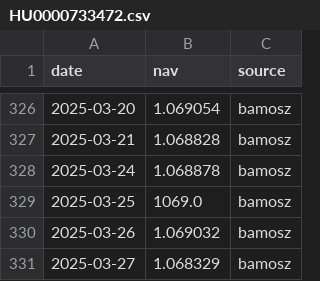
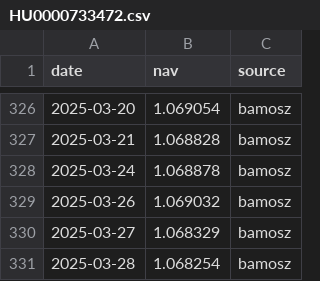
Before and after one commit to vislupus/fund-performance-tracker, a CSV file: data/csv/HU0000733472.csv, drawn as a sheet; only a part is shown, gaps mark what is left out; the shorter side is filled out with more unchanged rows; the diff names each change by its address in the sheet, - before the commit and + after, or states it on an @@ line.

```diff
--- a/data/csv/HU0000733472.csv
+++ b/data/csv/HU0000733472.csv
-row 329: 2025-03-25 | 1069.0 | bamosz
```
Also changed, not shown: data/csv/HU0000729785.csv, data/csv/HU0000729793.csv, 17 other files.
